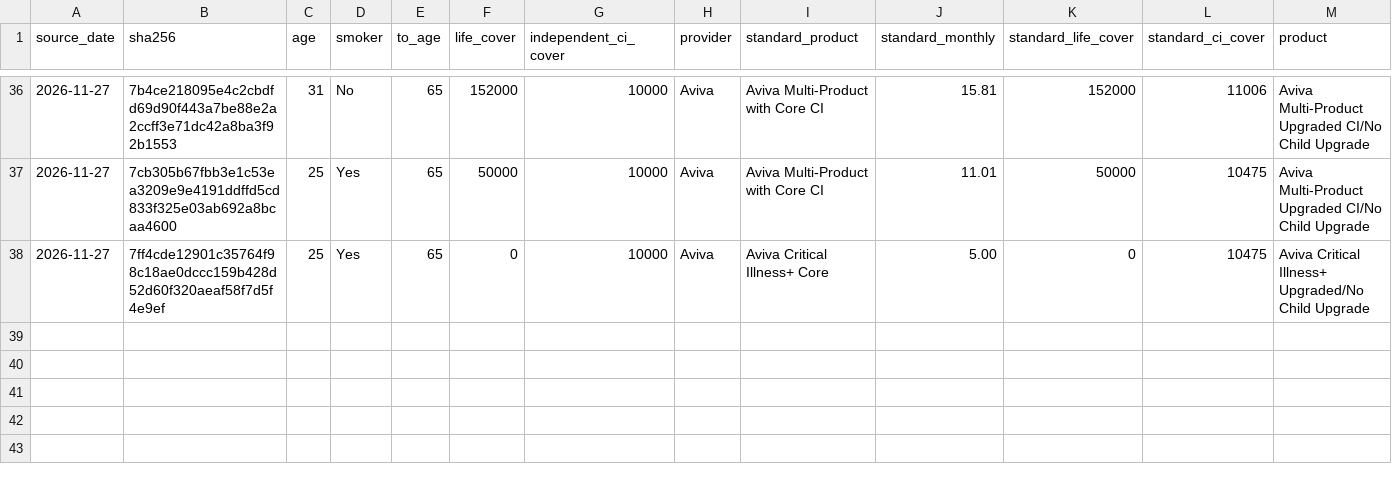
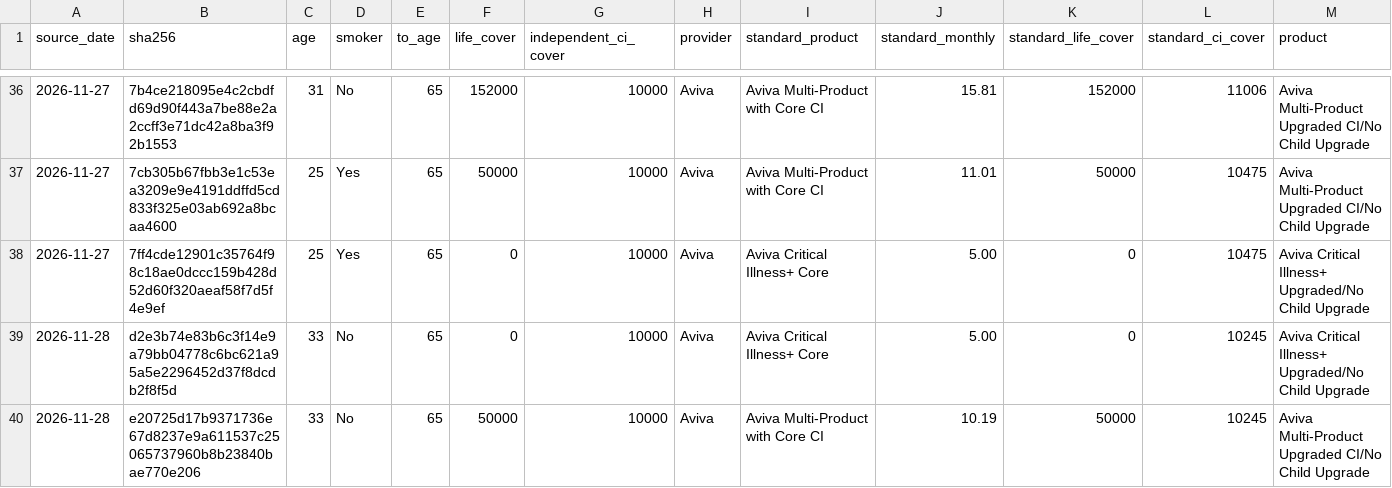
Before and after one commit to edusantospecomercial-byte/Cota-es, a CSV file: calculadora/data/exact-capital-product-variants.csv, drawn as a sheet; only a part is shown, gaps mark what is left out; rows hold the shown columns only; the diff names each change by its address in the sheet, - before the commit and + after, or states it on an @@ line.

```diff
--- a/calculadora/data/exact-capital-product-variants.csv
+++ b/calculadora/data/exact-capital-product-variants.csv
+row 39: 2026-11-28 | d2e3b74e83b6c3f14e9a79bb04778c6bc621a95a5e2296452d37f8dcdb2f8f5d | 33 | No | 65 | 0 | 10000 | Aviva | Aviva Critical Illness+ Core | 5.00 | 0 | 10245 | Aviva Critical Illness+ Upgraded/No Child Upgrade
+row 40: 2026-11-28 | e20725d17b9371736e67d8237e9a611537c25065737960b8b23840bae770e206 | 33 | No | 65 | 50000 | 10000 | Aviva | Aviva Multi-Product with Core CI | 10.19 | 50000 | 10245 | Aviva Multi-Product Upgraded CI/No Child Upgrade
```
Also changed, not shown: calculadora/data/capital-validation-holdout.csv, calculadora/data/zurich-life-child-variants.csv, 8 other files.
